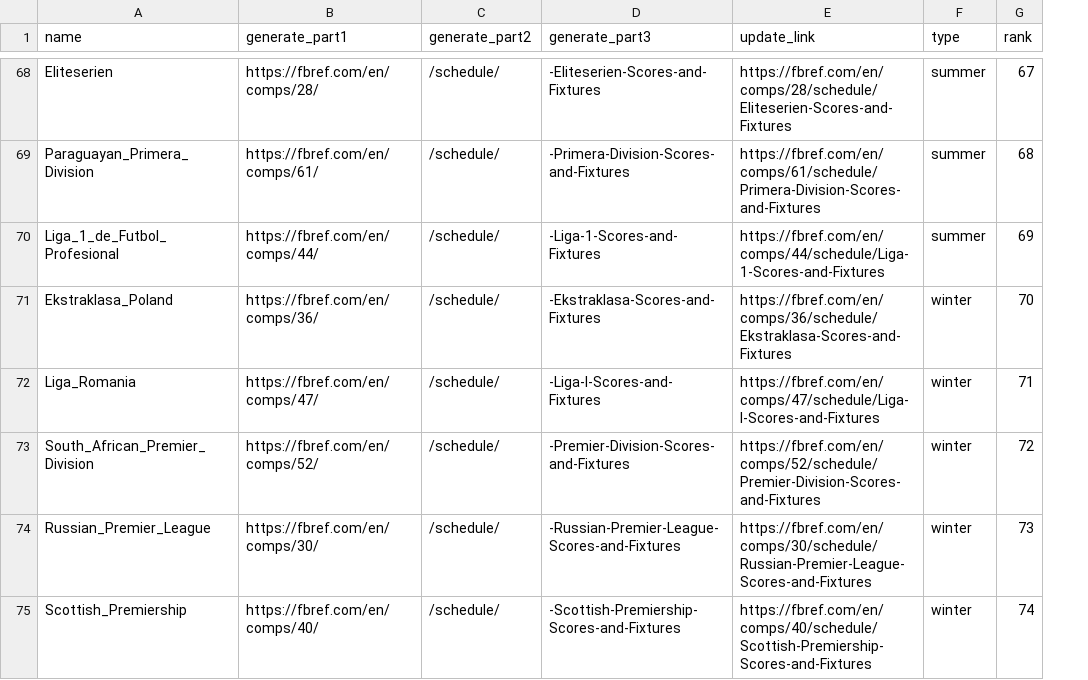
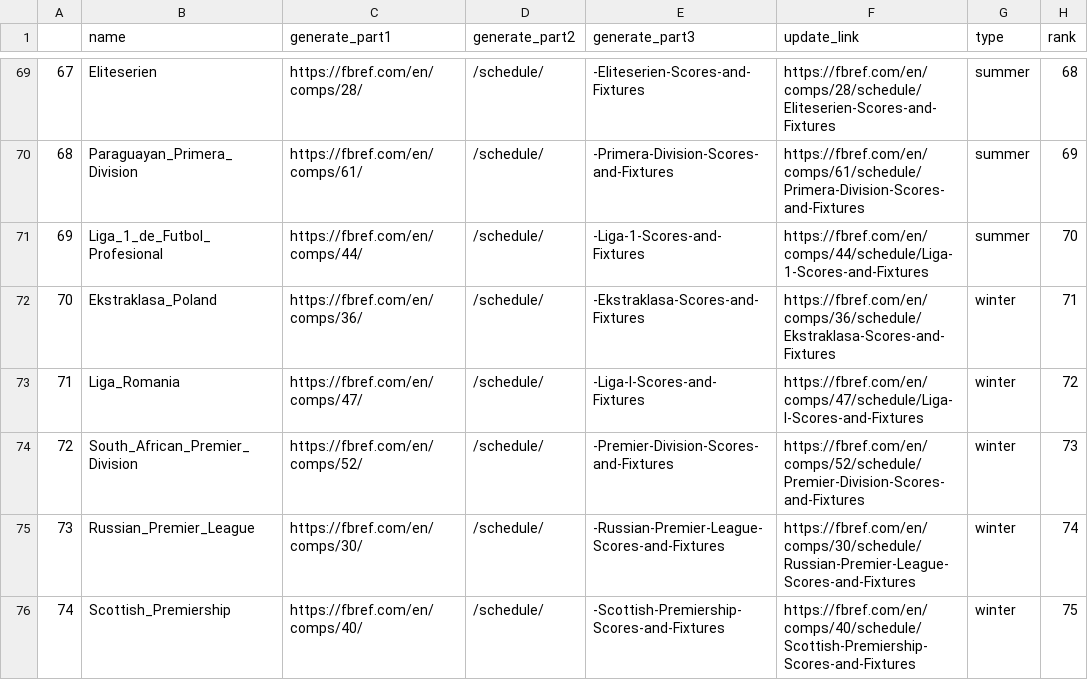
Before and after one commit to Mouss1995/ballmetric, a CSV file: competitions/urls_seasons_competitions.csv, drawn as a sheet; only a part is shown, gaps mark what is left out; addresses are those after the commit; the diff covers the shown part only; the diff names each change by its address in the sheet, - before the commit and + after, or states it on an @@ line.

```diff
--- a/competitions/urls_seasons_competitions.csv
+++ b/competitions/urls_seasons_competitions.csv
+column A, rows 69-76: 67 | 68 | 69 | 70 | 71 | 72 | 73 | 74
-H69 (rank): 67
+H69 (rank): 68
-H70 (rank): 68
+H70 (rank): 69
-H71 (rank): 69
+H71 (rank): 70
-H72 (rank): 70
+H72 (rank): 71
-H73 (rank): 71
+H73 (rank): 72
-H74 (rank): 72
+H74 (rank): 73
-H75 (rank): 73
+H75 (rank): 74
-H76 (rank): 74
+H76 (rank): 75
```
Also changed, not shown: 4 added rows, 4 removed rows and 54 edited cells elsewhere in this file.
